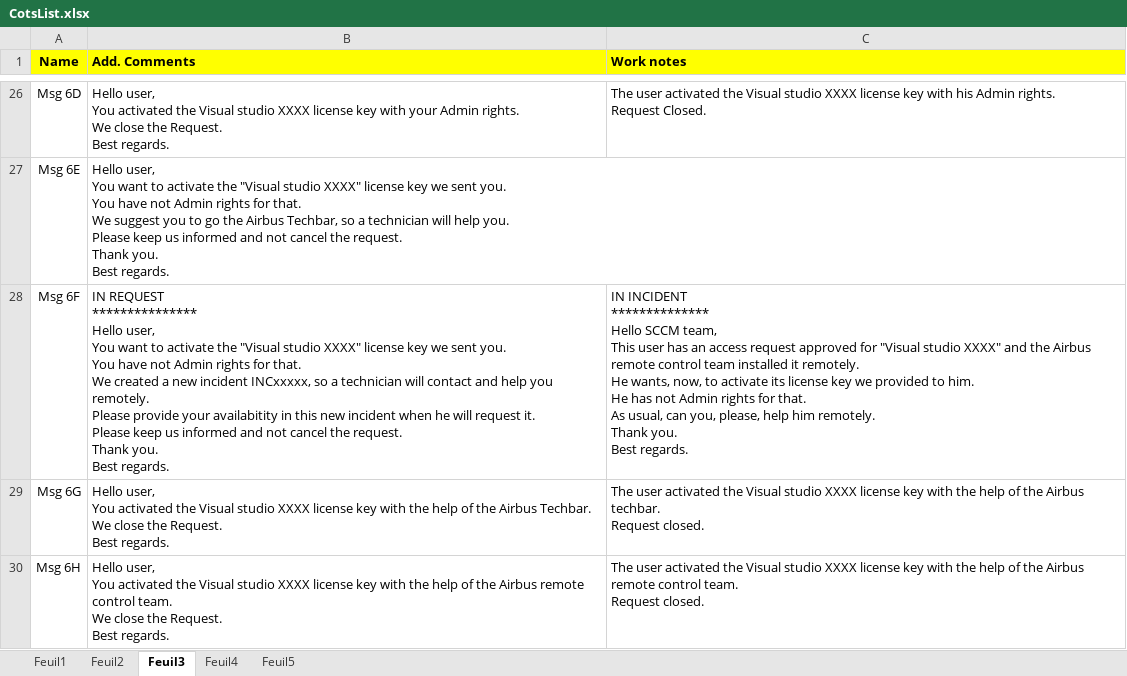
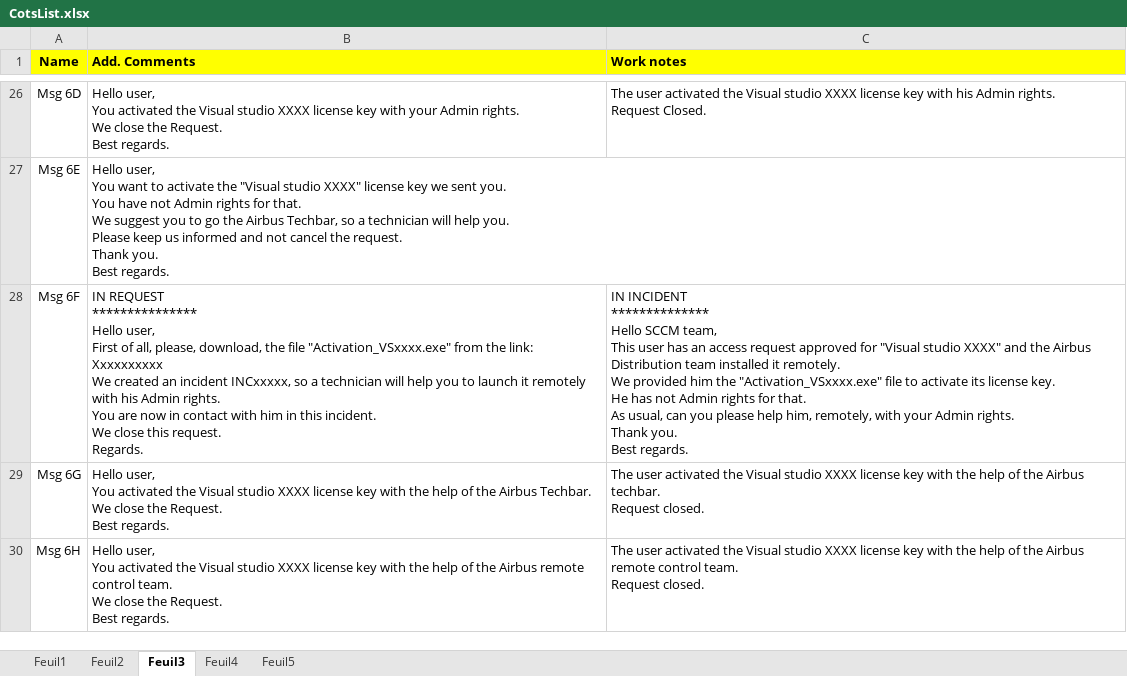
Before and after one commit to serghinerached/DsiCenter_Excel, an Excel workbook: data/CotsList.xlsx, sheet Feuil3, drawn as a sheet; only a part is shown, gaps mark what is left out; values as stored, in another font and other column widths than the file's, no borders; ↵ is a line break in a cell; the diff names each change by its address in the sheet, - before the commit and + after, or states it on an @@ line.

```diff
--- a/data/CotsList.xlsx (sheet Feuil3)
+++ b/data/CotsList.xlsx (sheet Feuil3)
-B28 (Add. Comments): …Hello user, ↵ You want to activate the "Visual studio XXXX" license key we sent you. ↵ You have not Admin rights for that. ↵ We created a new incident INCxxxxx, so a technician will contact and help you remotely. ↵ Please provide your availabitity in this new incident when he will request it. ↵ Please keep us informed and not cancel the request. ↵ Thank you. ↵ Best regards.
+B28 (Add. Comments): …Hello user, ↵ First of all, please, download, the file "Activation_VSxxxx.exe" from the link: ↵ Xxxxxxxxxx ↵ We created an incident INCxxxxx, so a technician will help you to launch it remotely with his Admin rights. ↵ You are now in contact with him in this incident. ↵ We close this request. ↵ Regards.
-C28 (Work notes): …the Airbus remote control team installed it remotely. ↵ He wants, now, to activate its license key we provided to him. ↵ He has not Admin rights for that. ↵ As usual, can you, please, help him remotely. ↵ Thank you.…
+C28 (Work notes): …the Airbus Distribution team installed it remotely. ↵ We provided him the "Activation_VSxxxx.exe" file to activate its license key. ↵ He has not Admin rights for that. ↵ As usual, can you please help him, remotely, with your Admin rights. ↵ Thank you.…
```
Also changed, not shown: 9 other files.
